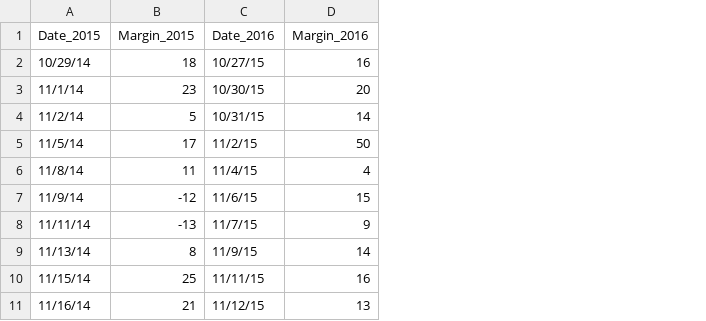
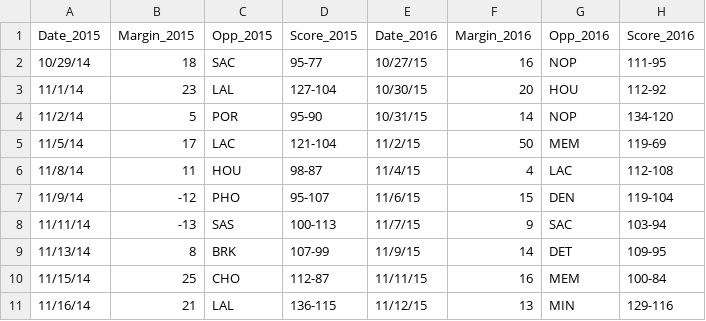
Before and after one commit to djchant/CS360_Warriors_Journey, a CSV file: Page 4/regseason.csv, drawn as a sheet; only a part is shown; the diff names each change by its address in the sheet, - before the commit and + after, or states it on an @@ line.

```diff
--- a/Page 4/regseason.csv
+++ b/Page 4/regseason.csv
+column C (Opp_2015), rows 2-11: SAC | LAL | POR | LAC | HOU | PHO | SAS | BRK | CHO | LAL
+column D (Score_2015), rows 2-11: 95-77 | 127-104 | 95-90 | 121-104 | 98-87 | 95-107 | 100-113 | 107-99 | 112-87 | 136-115
+column G (Opp_2016), rows 2-11: NOP | HOU | NOP | MEM | LAC | DEN | SAC | DET | MEM | MIN
+column H (Score_2016), rows 2-11: 111-95 | 112-92 | 134-120 | 119-69 | 112-108 | 119-104 | 103-94 | 109-95 | 100-84 | 129-116
```
Also changed, not shown: Page 5/kd_graph.csv, 3 other files.
